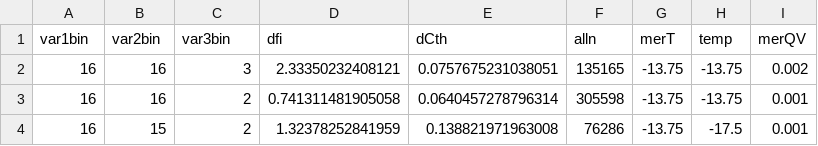
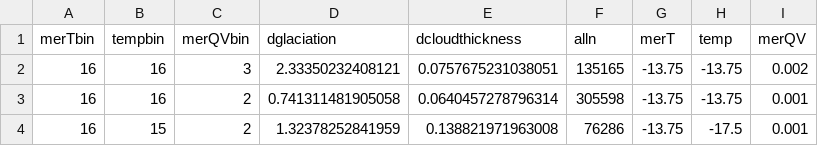
Before and after one commit to lmzamora/SummerDust, a CSV file: analysis/data/derived_data/del2.csv, drawn as a sheet; only a part is shown.

```diff
--- a/analysis/data/derived_data/del2.csv
+++ b/analysis/data/derived_data/del2.csv
@@ -1,2 +1,2 @@
-var1bin,var2bin,var3bin,dfi,dCth,alln,merT,temp,merQV
+merTbin,tempbin,merQVbin,dglaciation,dcloudthickness,alln,merT,temp,merQV
 16,16,3,2.33350232408121,0.0757675231038051,135165,-13.75,-13.75,0.002
```
Also changed, not shown: analysis/data/derived_data/del2p.csv, 1 other file.
